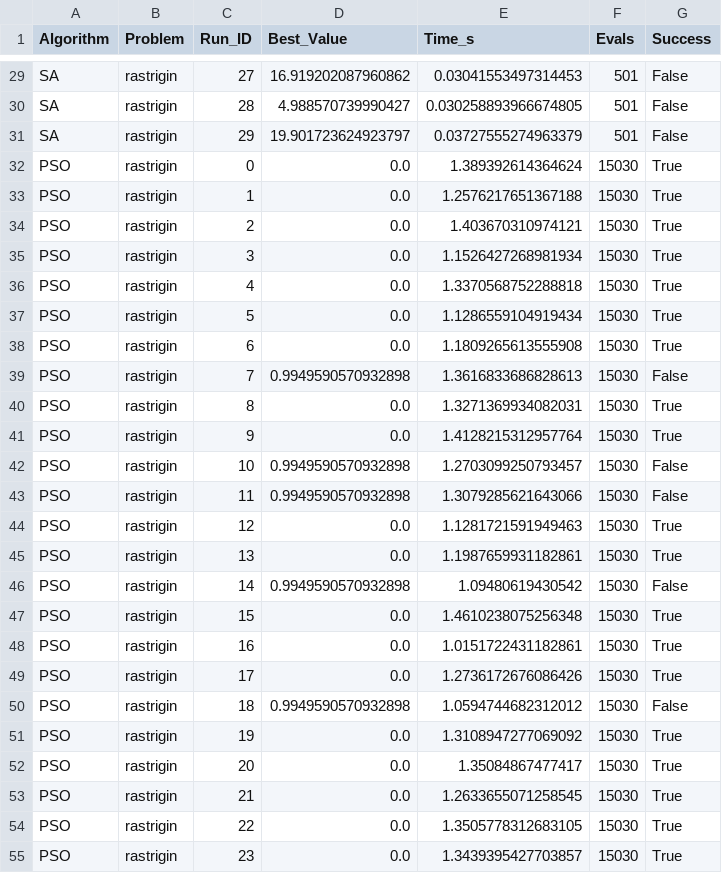
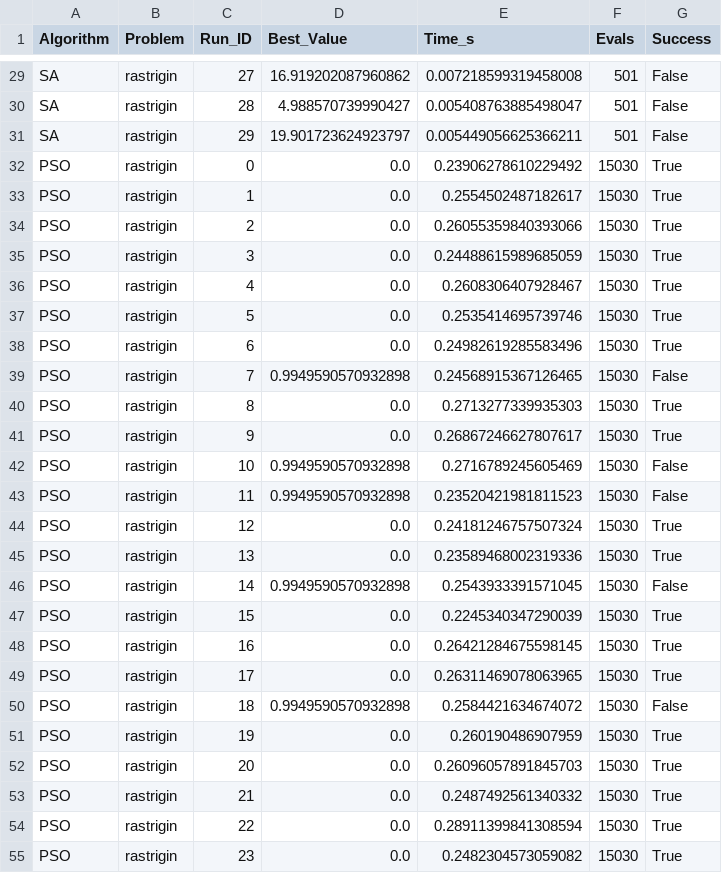
Before and after one commit to EnekoOrh/group_project, a CSV file: results/all_experiments_data.csv, drawn as a sheet; only a part is shown, gaps mark what is left out; the diff covers the shown part only; the diff names each change by its address in the sheet, - before the commit and + after, or states it on an @@ line.

```diff
--- a/results/all_experiments_data.csv
+++ b/results/all_experiments_data.csv
-E29 (Time_s): 0.03041553497314453
+E29 (Time_s): 0.007218599319458008
-E30 (Time_s): 0.030258893966674805
+E30 (Time_s): 0.005408763885498047
-E31 (Time_s): 0.03727555274963379
+E31 (Time_s): 0.005449056625366211
-E32 (Time_s): 1.389392614364624
+E32 (Time_s): 0.23906278610229492
-E33 (Time_s): 1.2576217651367188
+E33 (Time_s): 0.2554502487182617
-E34 (Time_s): 1.403670310974121
+E34 (Time_s): 0.26055359840393066
-E35 (Time_s): 1.1526427268981934
+E35 (Time_s): 0.24488615989685059
-E36 (Time_s): 1.3370568752288818
+E36 (Time_s): 0.2608306407928467
-E37 (Time_s): 1.1286559104919434
+E37 (Time_s): 0.2535414695739746
-E38 (Time_s): 1.1809265613555908
+E38 (Time_s): 0.24982619285583496
-E39 (Time_s): 1.3616833686828613
+E39 (Time_s): 0.24568915367126465
-E40 (Time_s): 1.3271369934082031
+E40 (Time_s): 0.2713277339935303
-E41 (Time_s): 1.4128215312957764
+E41 (Time_s): 0.26867246627807617
-E42 (Time_s): 1.2703099250793457
+E42 (Time_s): 0.2716789245605469
-E43 (Time_s): 1.3079285621643066
+E43 (Time_s): 0.23520421981811523
-E44 (Time_s): 1.1281721591949463
+E44 (Time_s): 0.24181246757507324
-E45 (Time_s): 1.1987659931182861
+E45 (Time_s): 0.23589468002319336
-E46 (Time_s): 1.09480619430542
+E46 (Time_s): 0.2543933391571045
-E47 (Time_s): 1.4610238075256348
+E47 (Time_s): 0.2245340347290039
-E48 (Time_s): 1.0151722431182861
+E48 (Time_s): 0.26421284675598145
-E49 (Time_s): 1.2736172676086426
+E49 (Time_s): 0.26311469078063965
-E50 (Time_s): 1.0594744682312012
+E50 (Time_s): 0.2584421634674072
-E51 (Time_s): 1.3108947277069092
+E51 (Time_s): 0.260190486907959
-E52 (Time_s): 1.35084867477417
+E52 (Time_s): 0.26096057891845703
-E53 (Time_s): 1.2633655071258545
+E53 (Time_s): 0.2487492561340332
-E54 (Time_s): 1.3505778312683105
+E54 (Time_s): 0.28911399841308594
-E55 (Time_s): 1.3439395427703857
+E55 (Time_s): 0.2482304573059082
```
Also changed, not shown: 153 edited cells elsewhere in this file, 7 other files.
